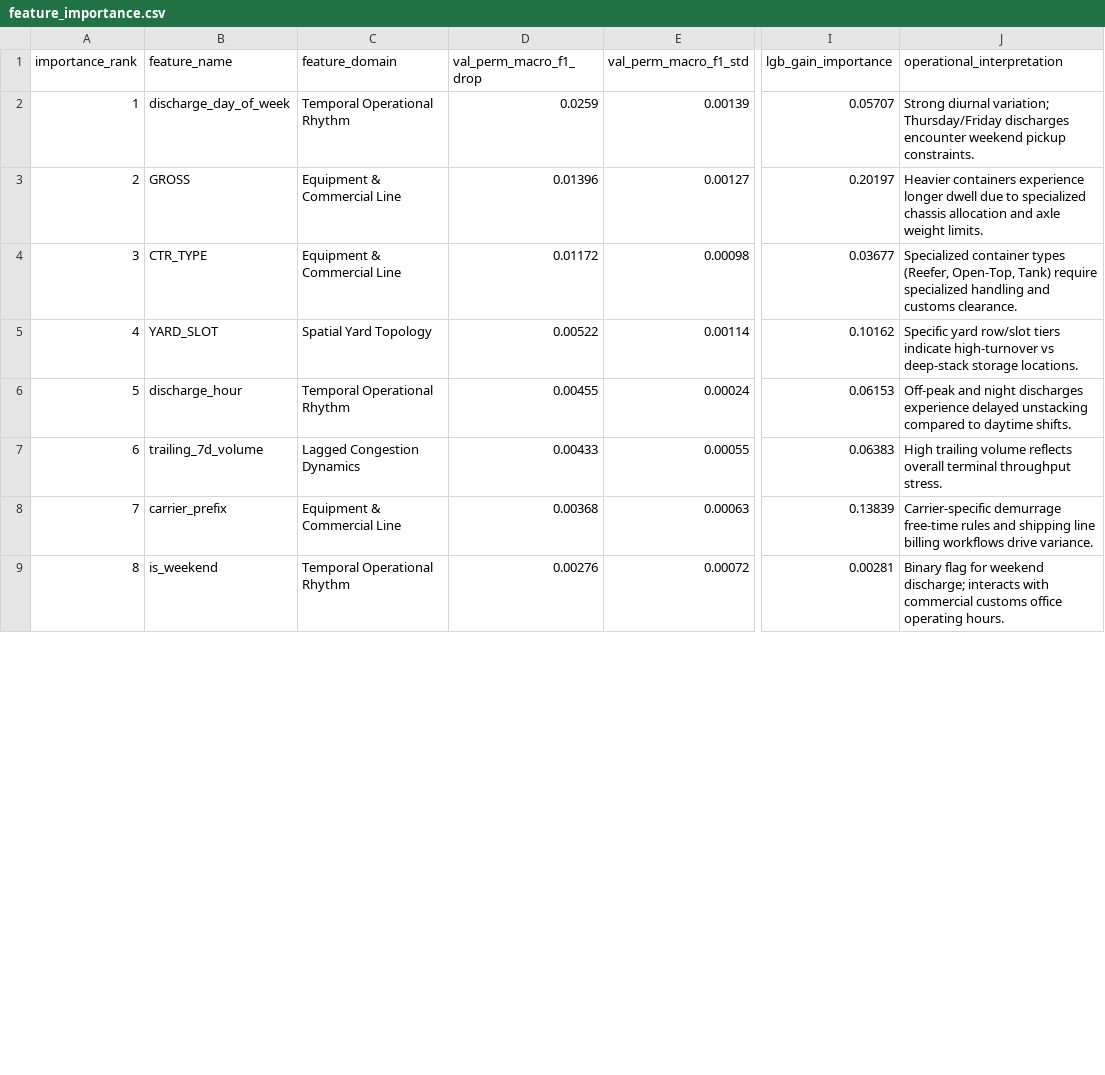
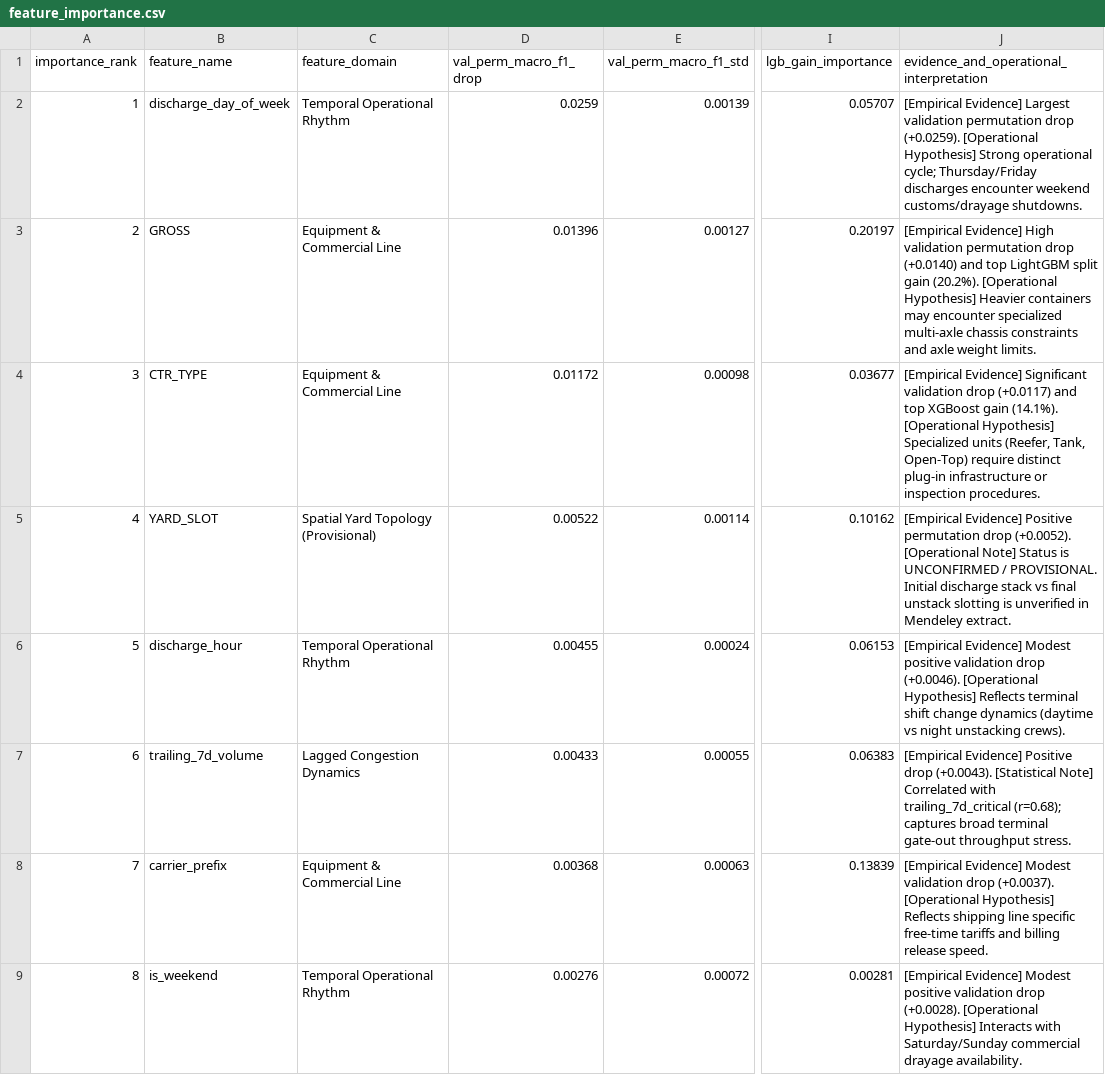
Before and after one commit to AbdulRahman1807/DS2, a CSV file: reports/ml/feature_importance.csv, drawn as a sheet; only a part is shown, gaps mark what is left out; the diff covers the shown part only; the diff names each change by its address in the sheet, - before the commit and + after, or states it on an @@ line.

Commit message:
fix(ml): harden temporal validation and anomaly methodology

```diff
--- a/reports/ml/feature_importance.csv
+++ b/reports/ml/feature_importance.csv
-J1: operational_interpretation
+J1: evidence_and_operational_interpretation
-J2: Strong diurnal variation; Thursday/Friday discharges encounter weekend pickup constraints.
+J2: [Empirical Evidence] Largest validation permutation drop (+0.0259). [Operational Hypothesis] Strong operational cycle; Thursday/Friday discharges encounter weekend customs/drayage shutdowns.
-J3: Heavier containers experience longer dwell due to specialized chassis allocation and axle…
+J3: [Empirical Evidence] High validation permutation drop (+0.0140) and top LightGBM split gain (20.2%). [Operational Hypothesis] Heavier containers may encounter specialized multi-axle chassis constraints and axle…
-J4: Specialized container types (Reefer, Open-Top, Tank) require specialized handling and customs clearance.
+J4: [Empirical Evidence] Significant validation drop (+0.0117) and top XGBoost gain (14.1%). [Operational Hypothesis] Specialized units (Reefer, Tank, Open-Top) require distinct plug-in infrastructure or inspection procedures.
-C5 (feature_domain): Spatial Yard Topology
+C5 (feature_domain): Spatial Yard Topology (Provisional)
-J5: Specific yard row/slot tiers indicate high-turnover vs deep-stack storage locations.
+J5: [Empirical Evidence] Positive permutation drop (+0.0052). [Operational Note] Status is UNCONFIRMED / PROVISIONAL. Initial discharge stack vs final unstack slotting is unverified in Mendeley extract.
-J6: Off-peak and night discharges experience delayed unstacking compared to daytime shifts.
+J6: [Empirical Evidence] Modest positive validation drop (+0.0046). [Operational Hypothesis] Reflects terminal shift change dynamics (daytime vs night unstacking crews).
-J7: High trailing volume reflects overall terminal throughput stress.
+J7: [Empirical Evidence] Positive drop (+0.0043). [Statistical Note] Correlated with trailing_7d_critical (r=0.68); captures broad terminal gate-out throughput stress.
-J8: Carrier-specific demurrage free-time rules and shipping line billing workflows drive variance.
+J8: [Empirical Evidence] Modest validation drop (+0.0037). [Operational Hypothesis] Reflects shipping line specific free-time tariffs and billing release speed.
-J9: Binary flag for weekend discharge; interacts with commercial customs office operating hours.
+J9: [Empirical Evidence] Modest positive validation drop (+0.0028). [Operational Hypothesis] Interacts with Saturday/Sunday commercial drayage availability.
```
Also changed, not shown: 8 edited cells elsewhere in this file, 11 other files.
